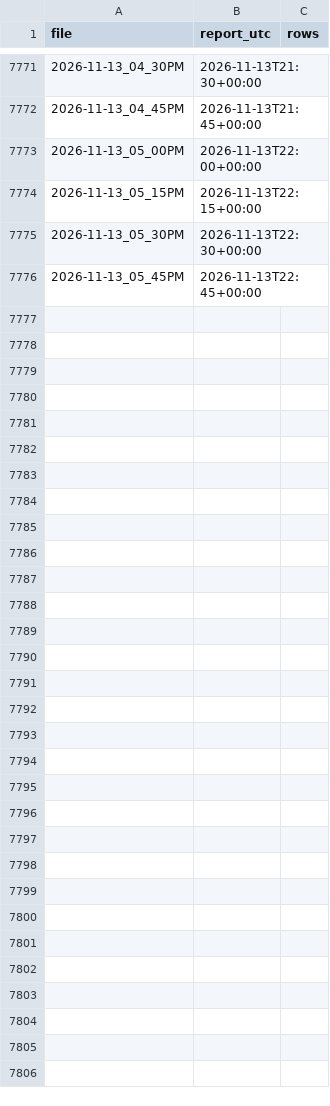
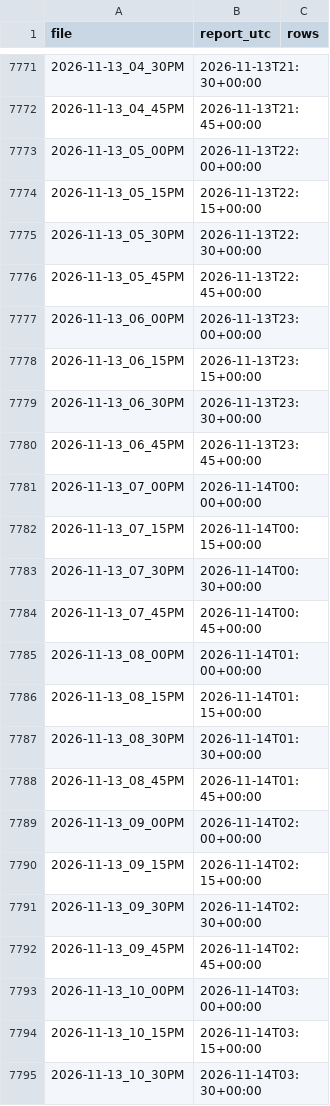
Before and after one commit to ryan7zoom/nba-props, a CSV file: data/injury_reports_seen.csv, drawn as a sheet; only a part is shown, gaps mark what is left out; the diff covers the shown part only.

```diff
--- a/data/injury_reports_seen.csv
+++ b/data/injury_reports_seen.csv
@@ -7776 +7776,20 @@ file,report_utc,rows
 2026-11-13_05_45PM,2026-11-13T22:45+00:00,
+2026-11-13_06_00PM,2026-11-13T23:00+00:00,
+2026-11-13_06_15PM,2026-11-13T23:15+00:00,
+2026-11-13_06_30PM,2026-11-13T23:30+00:00,
+2026-11-13_06_45PM,2026-11-13T23:45+00:00,
+2026-11-13_07_00PM,2026-11-14T00:00+00:00,
+2026-11-13_07_15PM,2026-11-14T00:15+00:00,
+2026-11-13_07_30PM,2026-11-14T00:30+00:00,
+2026-11-13_07_45PM,2026-11-14T00:45+00:00,
+2026-11-13_08_00PM,2026-11-14T01:00+00:00,
+2026-11-13_08_15PM,2026-11-14T01:15+00:00,
+2026-11-13_08_30PM,2026-11-14T01:30+00:00,
+2026-11-13_08_45PM,2026-11-14T01:45+00:00,
+2026-11-13_09_00PM,2026-11-14T02:00+00:00,
+2026-11-13_09_15PM,2026-11-14T02:15+00:00,
+2026-11-13_09_30PM,2026-11-14T02:30+00:00,
+2026-11-13_09_45PM,2026-11-14T02:45+00:00,
+2026-11-13_10_00PM,2026-11-14T03:00+00:00,
+2026-11-13_10_15PM,2026-11-14T03:15+00:00,
+2026-11-13_10_30PM,2026-11-14T03:30+00:00,
```
Also changed, not shown: 42 added rows elsewhere in this file, data/injuries_latest.csv, data/injuries_official_history.csv, 29 other files.
